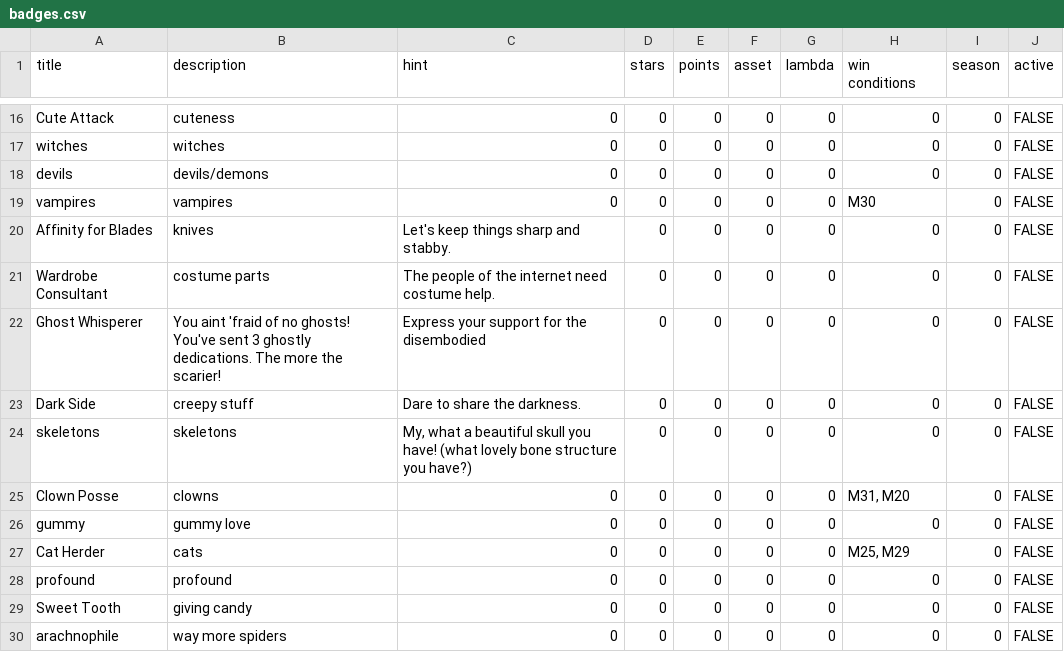
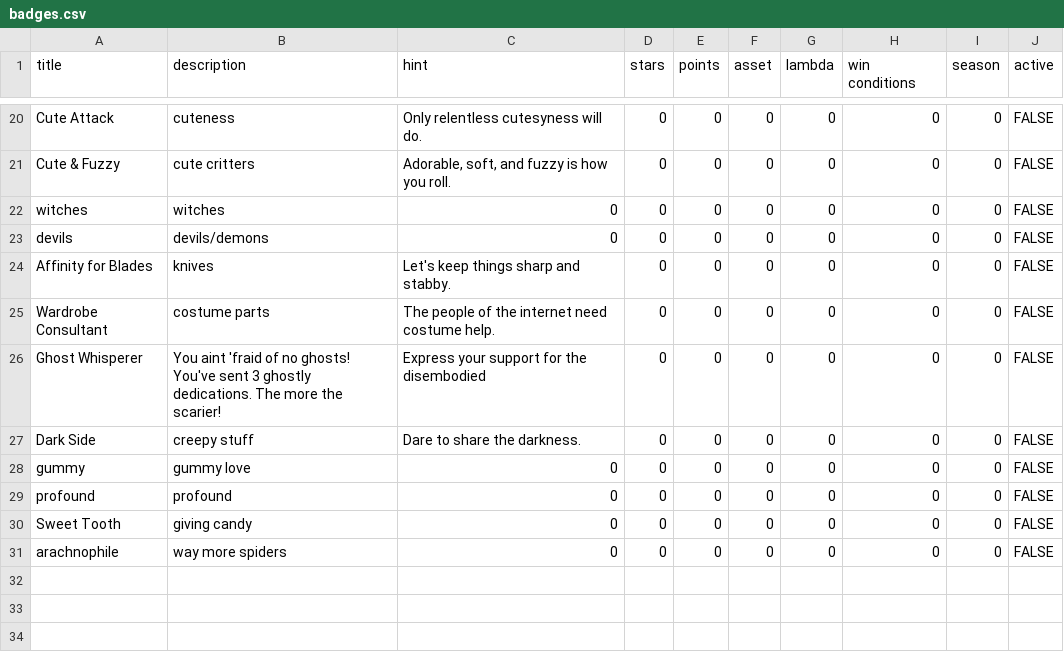
Before and after one commit to Monstrous/wikikudos-gem, a CSV file: db/seeddata/badges.csv, drawn as a sheet; only a part is shown, gaps mark what is left out; removed rows and columns are numbered as before the commit, all else as after; the diff covers the shown part only; the diff names each change by its address in the sheet, - before the commit and + after, or states it on an @@ line.

```diff
--- a/db/seeddata/badges.csv
+++ b/db/seeddata/badges.csv
-C20 (hint): 0
+C20 (hint): Only relentless cutesyness will do.
+row 21: Cute & Fuzzy | cute critters | Adorable, soft, and fuzzy is how you roll. | 0 | 0 | 0 | 0 | 0 | 0 | FALSE
-row 19: vampires | vampires | 0 | 0 | 0 | 0 | 0 | M30 | 0 | FALSE
-row 24: skeletons | skeletons | My, what a beautiful skull you have! (what lovely bone structure you have?) | 0 | 0 | 0 | 0 | 0 | 0 | FALSE
@@ row 25 moved to row 19: Clown Posse @@
-row 27: Cat Herder | cats | 0 | 0 | 0 | 0 | 0 | M25, M29 | 0 | FALSE
```
Also changed, not shown: 3 added rows and 44 edited cells elsewhere in this file, 12 other files.
